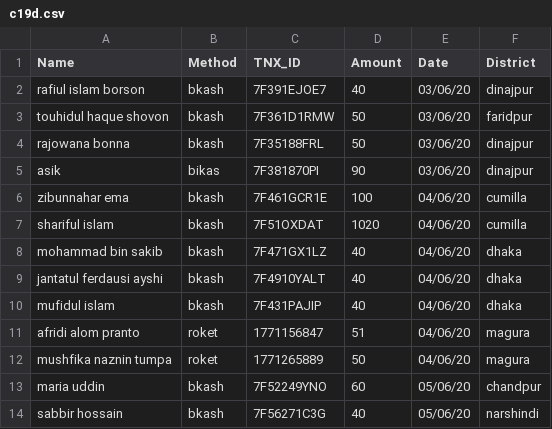
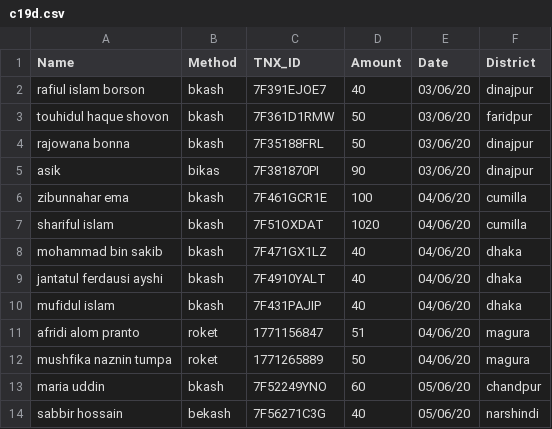
Before and after one commit to epsilonot/covid19_donation, a CSV file: c19d.csv, drawn as a sheet.

Commit message:
Update c19d.csv

```diff
--- a/c19d.csv
+++ b/c19d.csv
@@ -13,2 +13,2 @@ mushfika naznin tumpa, roket, 1771265889, 50, 04/06/20, magura
 maria uddin, bkash,7F52249YNO, 60, 05/06/20, chandpur
-sabbir hossain, bkash, 7F56271C3G, 40, 05/06/20, narshindi
+sabbir hossain, bekash, 7F56271C3G, 40, 05/06/20, narshindi
```
